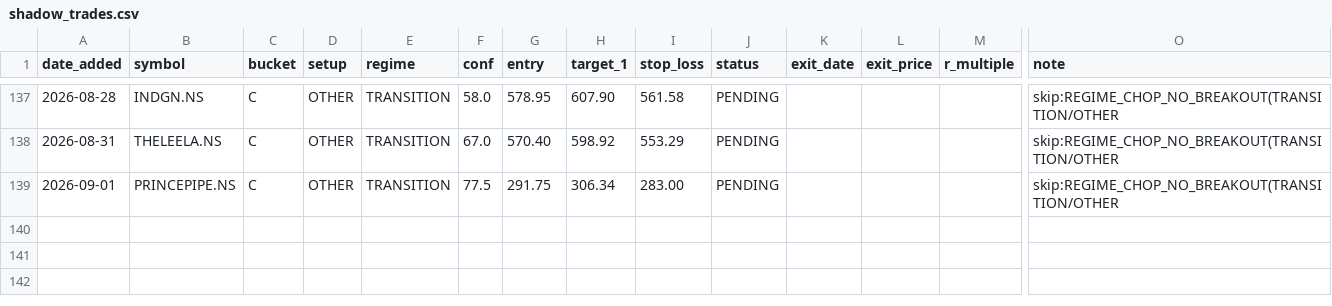
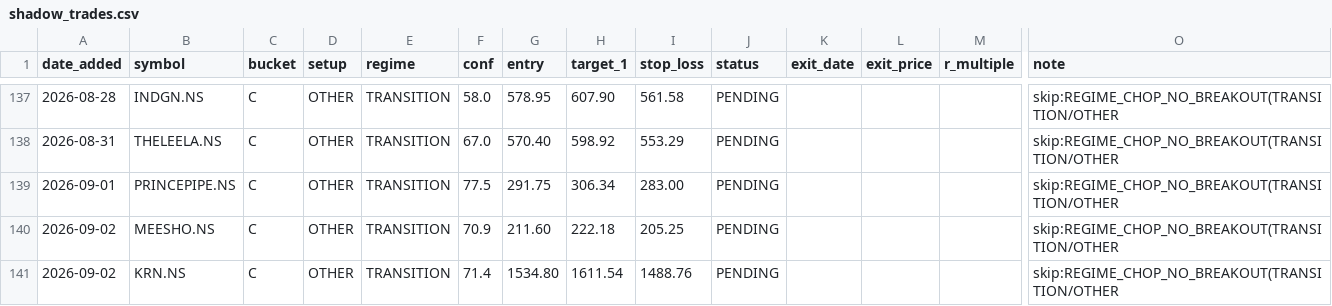
Before and after one commit to Gdsk-Sravan/Analyse-recommend-track, a CSV file: shadow_trades.csv, drawn as a sheet; only a part is shown, gaps mark what is left out; rows hold the shown columns only; the diff names each change by its address in the sheet, - before the commit and + after, or states it on an @@ line.

```diff
--- a/shadow_trades.csv
+++ b/shadow_trades.csv
+row 140: 2026-09-02 | MEESHO.NS | C | OTHER | TRANSITION | 70.9 | 211.60 | 222.18 | 205.25 | PENDING |  |  |  | skip:REGIME_CHOP_NO_BREAKOUT(TRANSITION/OTHER
+row 141: 2026-09-02 | KRN.NS | C | OTHER | TRANSITION | 71.4 | 1534.80 | 1611.54 | 1488.76 | PENDING |  |  |  | skip:REGIME_CHOP_NO_BREAKOUT(TRANSITION/OTHER
```
Also changed, not shown: 19 other files.
